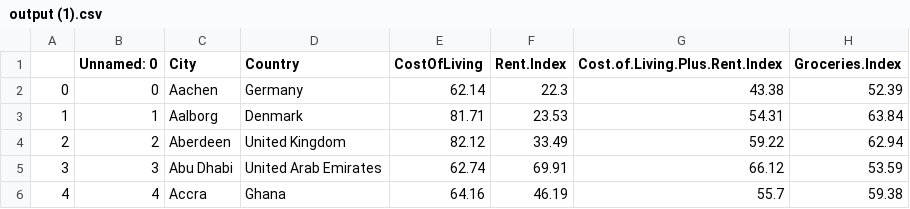
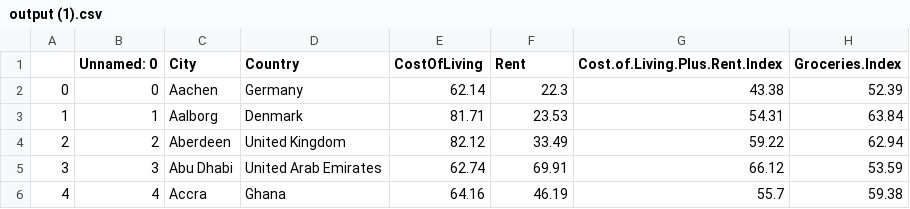
Before and after one commit to Salmane719/CSV, a CSV file: output (1).csv, drawn as a sheet; only a part is shown; the diff names each change by its address in the sheet, - before the commit and + after, or states it on an @@ line.

Commit message:
Update output (1).csv

```diff
--- a/output (1).csv
+++ b/output (1).csv
-F1: Rent.Index
+F1: Rent
```
